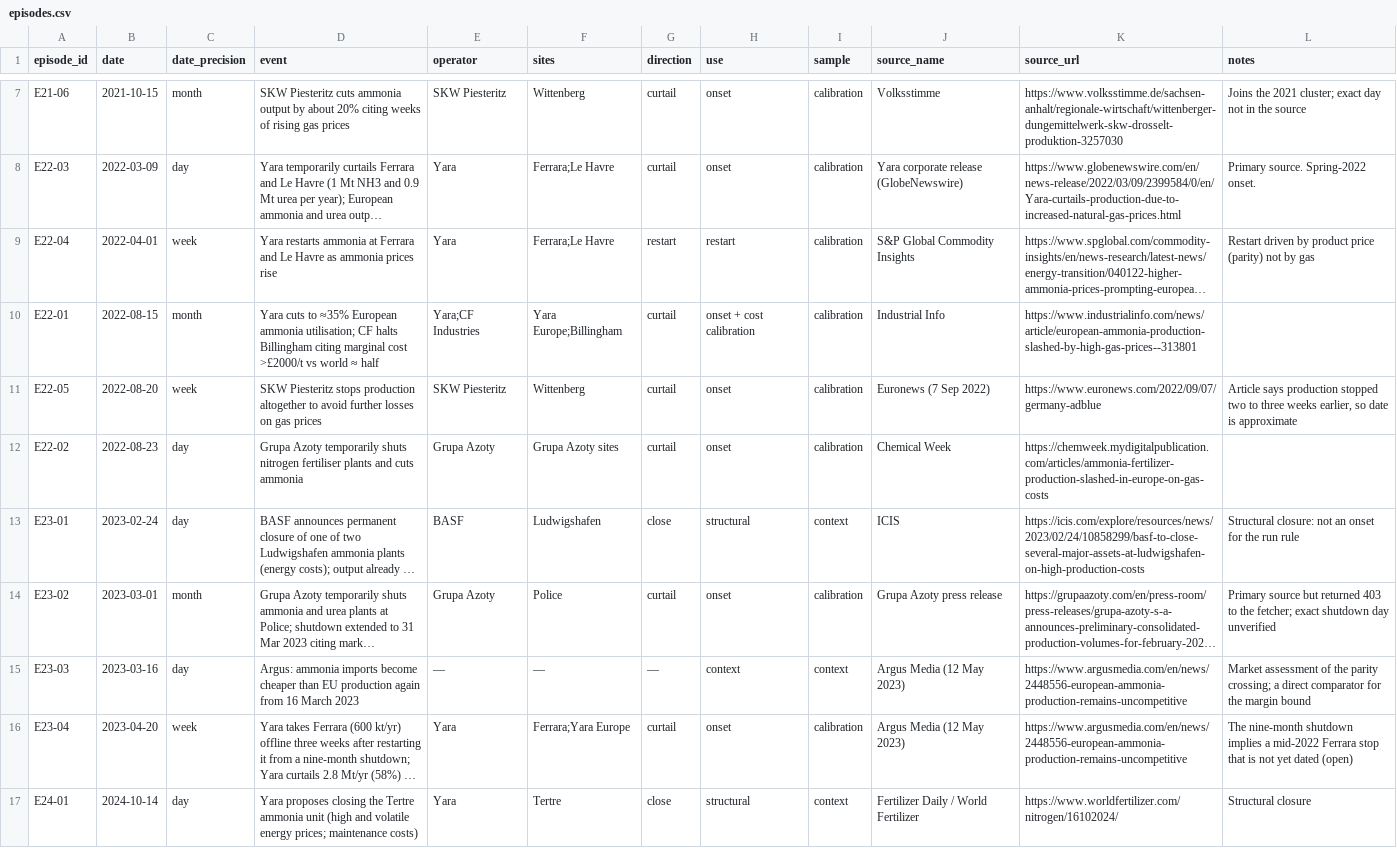
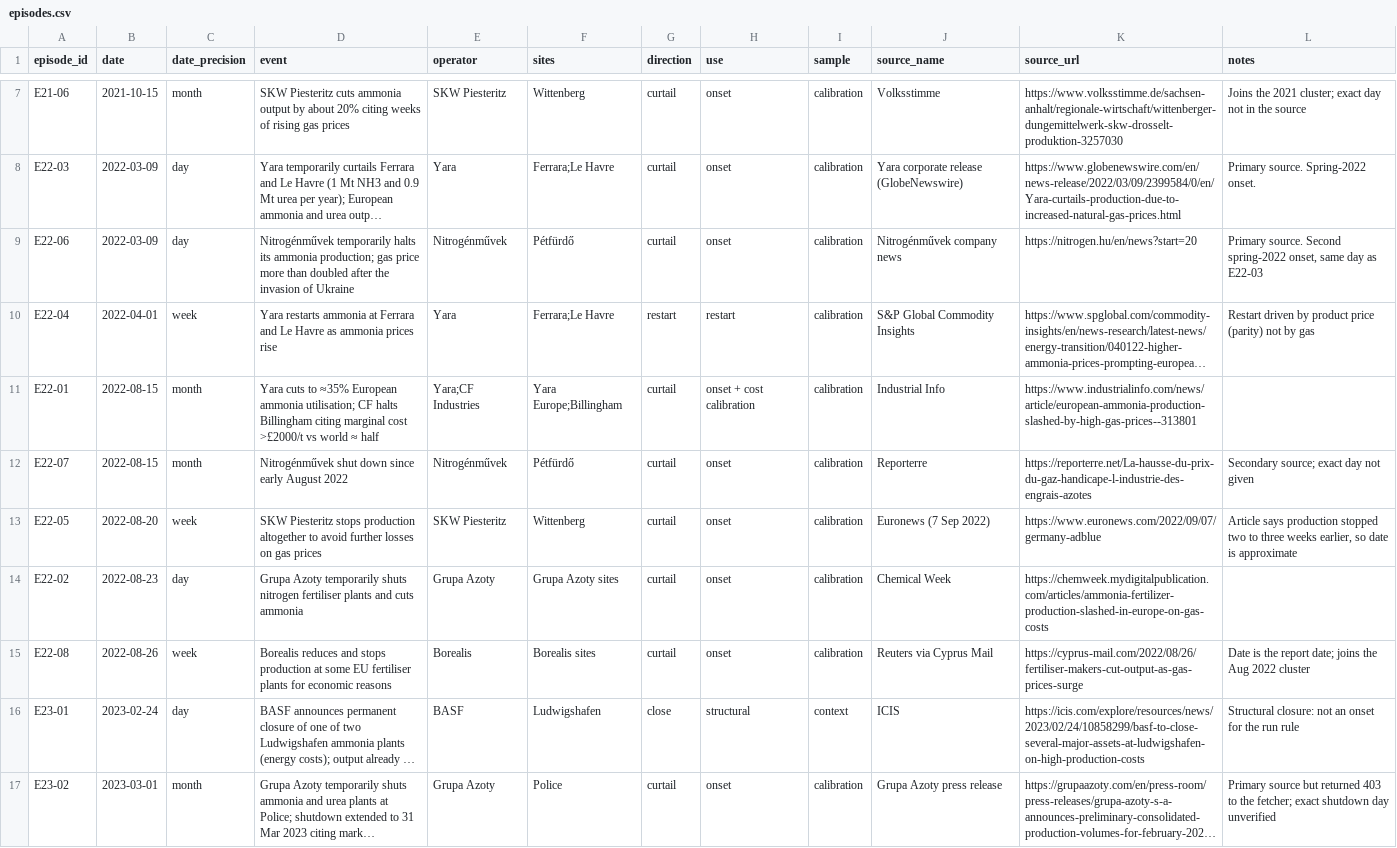
Before and after one commit to andreskv/N-Squeeze, a CSV file: config/episodes.csv, drawn as a sheet; only a part is shown, gaps mark what is left out; the shorter side is filled out with more unchanged rows; long unchanged cells end in …; the diff names each change by its address in the sheet, - before the commit and + after, or states it on an @@ line.

Commit message:
Three 2022 curtailment episodes, and the EU ammonia plant list from the ETS registry

```diff
--- a/config/episodes.csv
+++ b/config/episodes.csv
+row 9: E22-06 | 2022-03-09 | day | Nitrogénművek temporarily halts its ammonia production; gas price more than doubled after the invasion of Ukraine | Nitrogénművek | Pétfürdő | curtail | onset | calibration | Nitrogénművek company news | https://nitrogen.hu/en/news?start=20 | Primary source. Second spring-2022 onset, same day as E22-03
+row 12: E22-07 | 2022-08-15 | month | Nitrogénművek shut down since early August 2022 | Nitrogénművek | Pétfürdő | curtail | onset | calibration | Reporterre | https://reporterre.net/La-hausse-du-prix-du-gaz-handicape-l-industrie-des-engrais-azotes | Secondary source; exact day not given
+row 15: E22-08 | 2022-08-26 | week | Borealis reduces and stops production at some EU fertiliser plants for economic reasons | Borealis | Borealis sites | curtail | onset | calibration | Reuters via Cyprus Mail | https://cyprus-mail.com/2022/08/26/fertiliser-makers-cut-output-as-gas-prices-surge | Date is the report date; joins the Aug 2022 cluster
```
Also changed, not shown: 1 other file.
